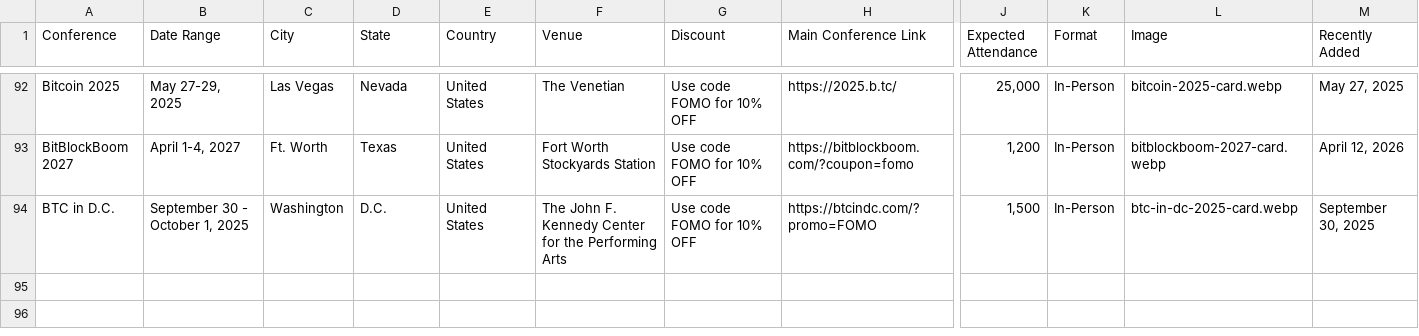
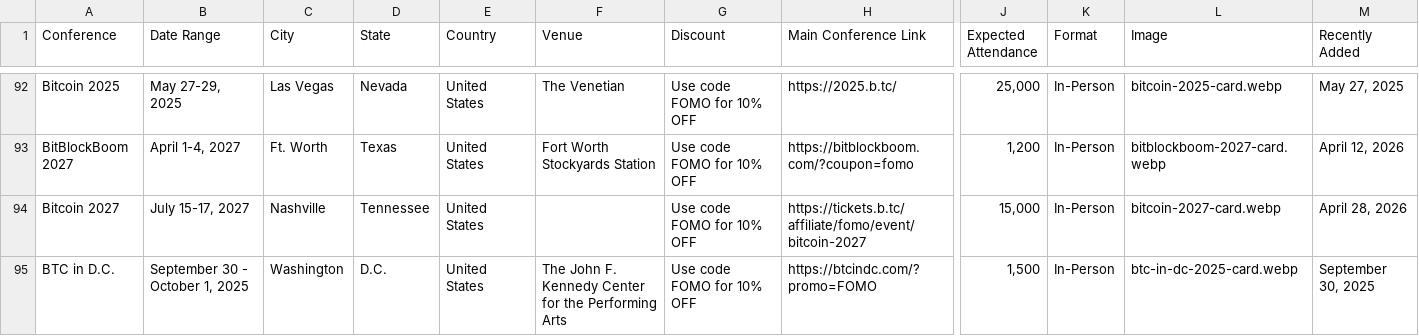
Before and after one commit to goldisdying/proofofconference, a CSV file: Bitcoin Conference List - Directory.csv, drawn as a sheet; only a part is shown, gaps mark what is left out; rows hold the shown columns only; the diff names each change by its address in the sheet, - before the commit and + after, or states it on an @@ line.

Commit message:
Add files via upload

```diff
--- a/Bitcoin Conference List - Directory.csv
+++ b/Bitcoin Conference List - Directory.csv
+row 94: Bitcoin 2027 | July 15-17, 2027 | Nashville | Tennessee | United States |  | Use code FOMO for 10% OFF | https://tickets.b.tc/affiliate/fomo/event/bitcoin-2027 | 15,000 | In-Person | bitcoin-2027-card.webp | April 28, 2026
```
